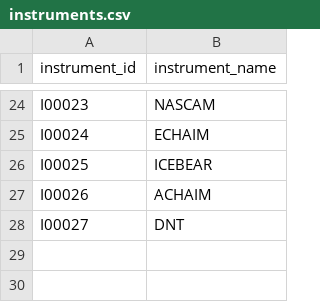
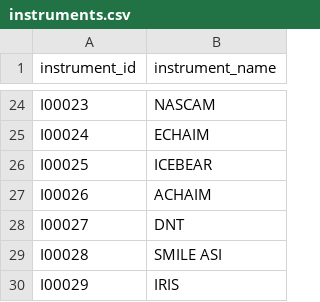
Before and after one commit to Xavier-Vollant/go-canada-dashboard, a CSV file: data/instruments.csv, drawn as a sheet; only a part is shown, gaps mark what is left out; the diff names each change by its address in the sheet, - before the commit and + after, or states it on an @@ line.

Commit message:
Add empty instrument filter options

```diff
--- a/data/instruments.csv
+++ b/data/instruments.csv
+row 29: I00028 | SMILE ASI
+row 30: I00029 | IRIS
```
Also changed, not shown: 1 other file.
